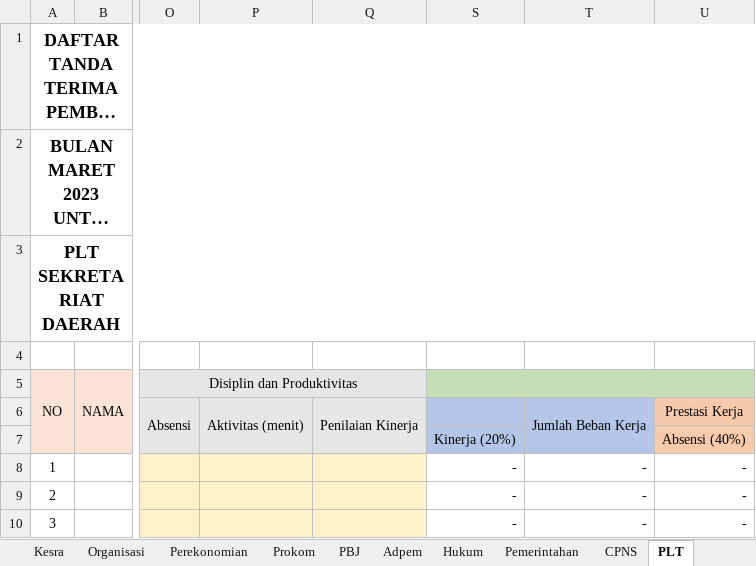
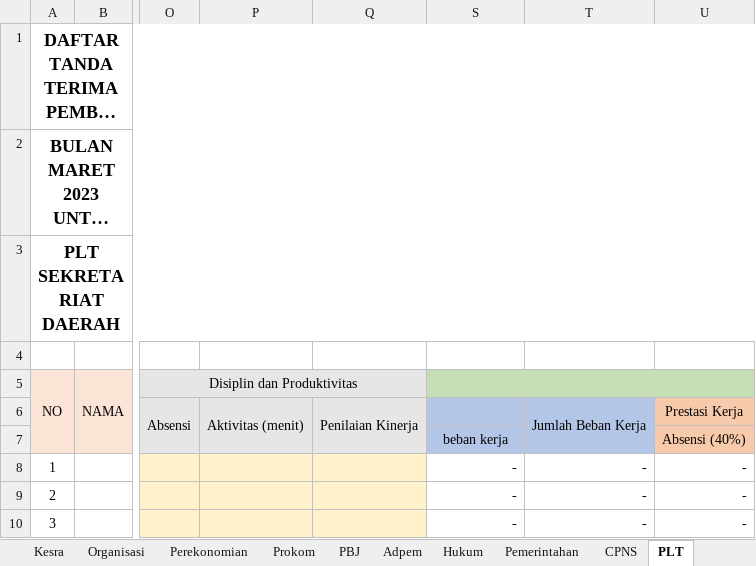
Before and after one commit to asrani27/tpp, an Excel workbook: public/excel/setda.xlsx, sheet PLT, drawn as a sheet; only a part is shown, gaps mark what is left out; long unchanged cells end in …; values as stored, in another font and other column widths than the file's, no borders; the diff names each change by its address in the sheet, - before the commit and + after, or states it on an @@ line.

```diff
--- a/public/excel/setda.xlsx (sheet PLT)
+++ b/public/excel/setda.xlsx (sheet PLT)
-S7: Kinerja (20%)
+S7: beban kerja
```
Also changed, not shown: sheet CPNS, sheet Perekonomian, formulas that keep their value.
